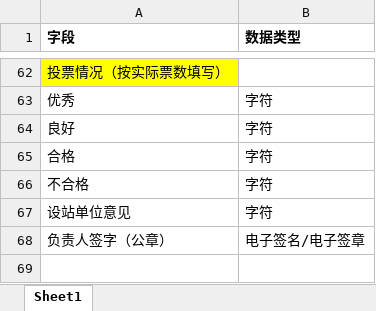
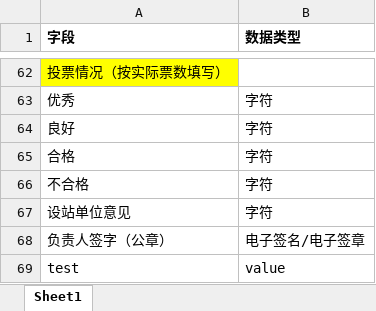
Before and after one commit to liubgithub/postdoc-system, an Excel workbook: files/表结构/进站-中期考核.xlsx, sheet Sheet1, drawn as a sheet; only a part is shown, gaps mark what is left out; values as stored, in another font and other column widths than the file's, no borders; the diff names each change by its address in the sheet, - before the commit and + after, or states it on an @@ line.

Commit message:
fix

```diff
--- a/files/表结构/进站-中期考核.xlsx (sheet Sheet1)
+++ b/files/表结构/进站-中期考核.xlsx (sheet Sheet1)
+row 69: test | value
```
